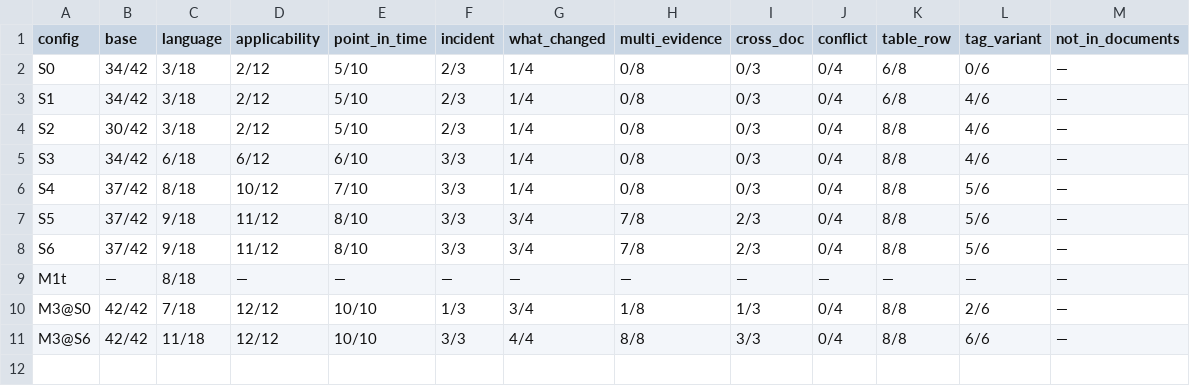
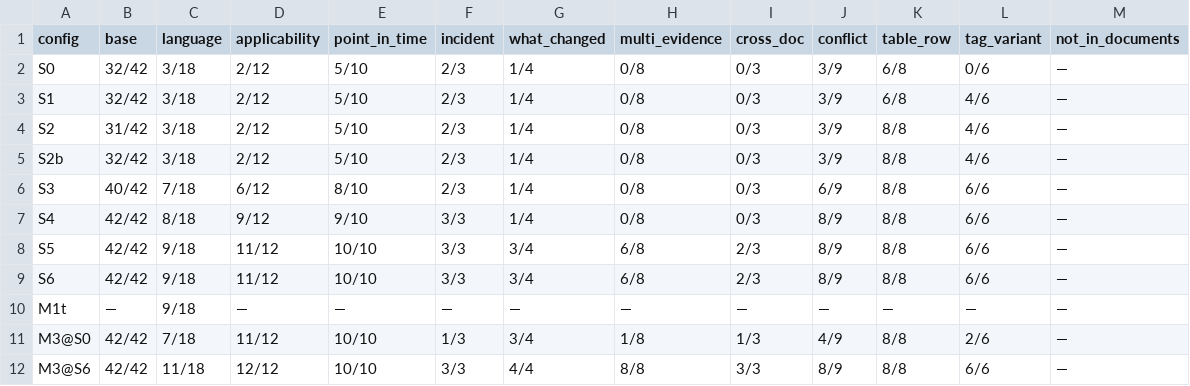
Before and after one commit to Industrial-AI-Research-Lab/course-ml-for-industry-data, a CSV file: practice-04-rag/reference/slices_evidence.csv, drawn as a sheet.

```diff
--- a/practice-04-rag/reference/slices_evidence.csv
+++ b/practice-04-rag/reference/slices_evidence.csv
@@ -1,11 +1,12 @@
 config,base,language,applicability,point_in_time,incident,what_changed,multi_evidence,cross_doc,conflict,table_row,tag_variant,not_in_documents
-S0,34/42,3/18,2/12,5/10,2/3,1/4,0/8,0/3,0/4,6/8,0/6,—
-S1,34/42,3/18,2/12,5/10,2/3,1/4,0/8,0/3,0/4,6/8,4/6,—
-S2,30/42,3/18,2/12,5/10,2/3,1/4,0/8,0/3,0/4,8/8,4/6,—
-S3,34/42,6/18,6/12,6/10,3/3,1/4,0/8,0/3,0/4,8/8,4/6,—
-S4,37/42,8/18,10/12,7/10,3/3,1/4,0/8,0/3,0/4,8/8,5/6,—
-S5,37/42,9/18,11/12,8/10,3/3,3/4,7/8,2/3,0/4,8/8,5/6,—
-S6,37/42,9/18,11/12,8/10,3/3,3/4,7/8,2/3,0/4,8/8,5/6,—
-M1t,—,8/18,—,—,—,—,—,—,—,—,—,—
-M3@S0,42/42,7/18,12/12,10/10,1/3,3/4,1/8,1/3,0/4,8/8,2/6,—
-M3@S6,42/42,11/18,12/12,10/10,3/3,4/4,8/8,3/3,0/4,8/8,6/6,—
+S0,32/42,3/18,2/12,5/10,2/3,1/4,0/8,0/3,3/9,6/8,0/6,—
+S1,32/42,3/18,2/12,5/10,2/3,1/4,0/8,0/3,3/9,6/8,4/6,—
+S2,31/42,3/18,2/12,5/10,2/3,1/4,0/8,0/3,3/9,8/8,4/6,—
+S2b,32/42,3/18,2/12,5/10,2/3,1/4,0/8,0/3,3/9,8/8,4/6,—
+S3,40/42,7/18,6/12,8/10,2/3,1/4,0/8,0/3,6/9,8/8,6/6,—
+S4,42/42,8/18,9/12,9/10,3/3,1/4,0/8,0/3,8/9,8/8,6/6,—
+S5,42/42,9/18,11/12,10/10,3/3,3/4,6/8,2/3,8/9,8/8,6/6,—
+S6,42/42,9/18,11/12,10/10,3/3,3/4,6/8,2/3,8/9,8/8,6/6,—
+M1t,—,9/18,—,—,—,—,—,—,—,—,—,—
+M3@S0,42/42,7/18,11/12,10/10,1/3,3/4,1/8,1/3,4/9,8/8,2/6,—
+M3@S6,42/42,11/18,12/12,10/10,3/3,4/4,8/8,3/3,8/9,8/8,6/6,—
```
Also changed, not shown: practice-04-rag/data/equipment_registry.csv, practice-04-rag/reference/ablation.csv, 47 other files.
